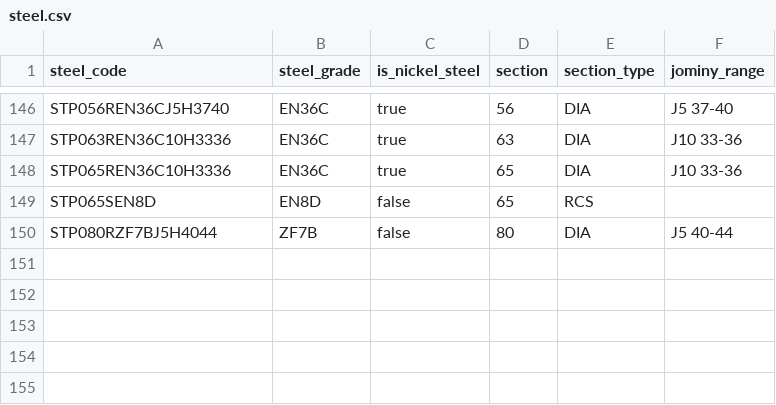
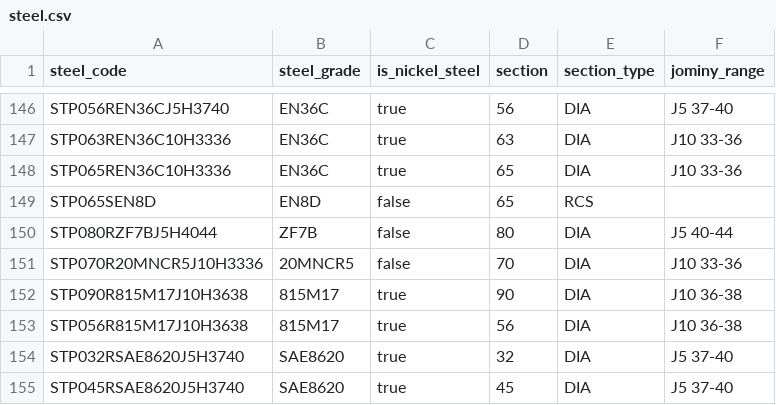
Before and after one commit to ankurhim/intellidyn, a CSV file: steel.csv, drawn as a sheet; only a part is shown, gaps mark what is left out; the diff names each change by its address in the sheet, - before the commit and + after, or states it on an @@ line.

```diff
--- a/steel.csv
+++ b/steel.csv
+row 151: STP070R20MNCR5J10H3336 | 20MNCR5 | false | 70 | DIA | J10 33-36
+row 152: STP090R815M17J10H3638 | 815M17 | true | 90 | DIA | J10 36-38
+row 153: STP056R815M17J10H3638 | 815M17 | true | 56 | DIA | J10 36-38
+row 154: STP032RSAE8620J5H3740 | SAE8620 | true | 32 | DIA | J5 37-40
+row 155: STP045RSAE8620J5H3740 | SAE8620 | true | 45 | DIA | J5 37-40
```
Also changed, not shown: 7 other files.
